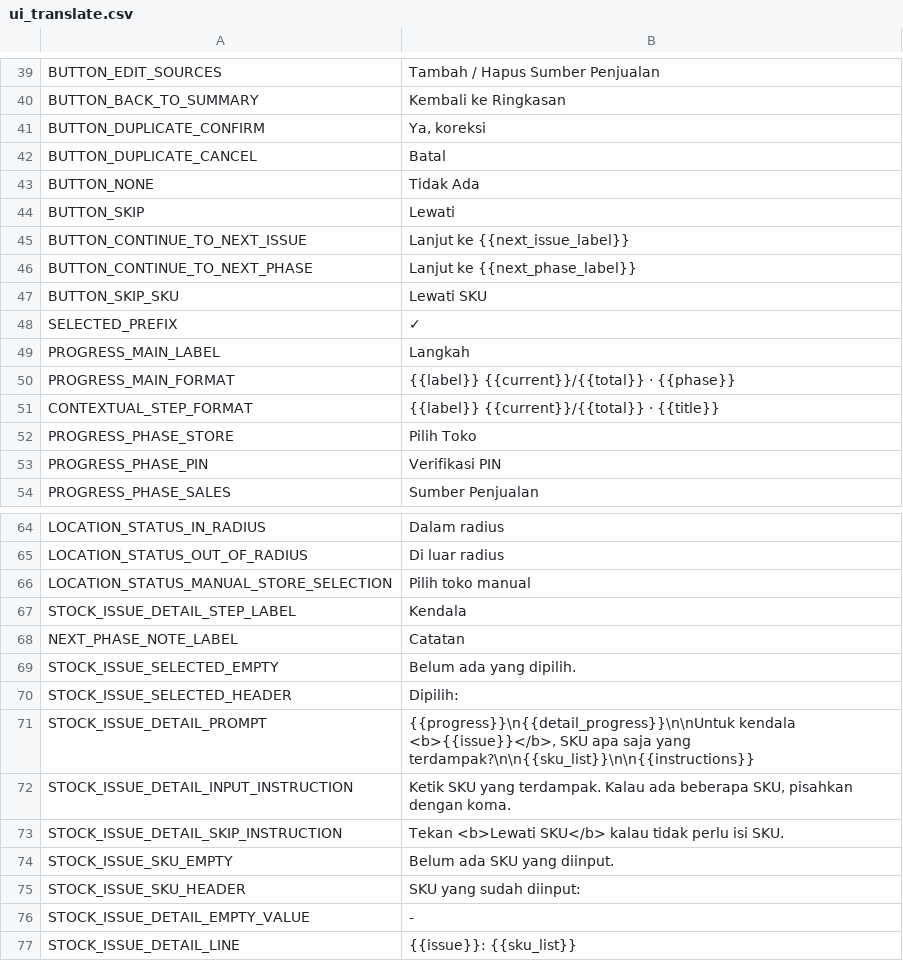
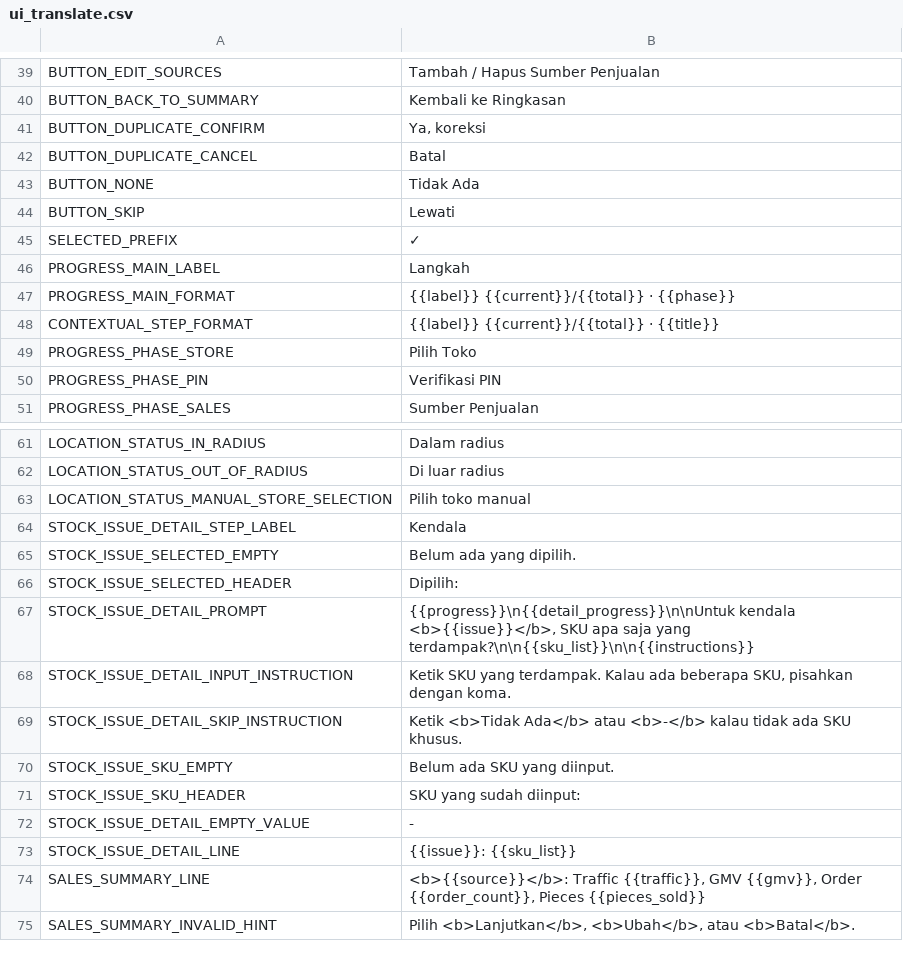
Before and after one commit to farocardician/issaDailyReport, a CSV file: Reference/ui_translate.csv, drawn as a sheet; only a part is shown, gaps mark what is left out; the shorter side is filled out with more unchanged rows.

Commit message:
Clean up obsolete stock issue SKU-detail callbacks and templates

```diff
--- a/Reference/ui_translate.csv
+++ b/Reference/ui_translate.csv
@@ -44,5 +44,2 @@ BUTTON_NONE,Tidak Ada
 BUTTON_SKIP,Lewati
-BUTTON_CONTINUE_TO_NEXT_ISSUE,Lanjut ke {{next_issue_label}}
-BUTTON_CONTINUE_TO_NEXT_PHASE,Lanjut ke {{next_phase_label}}
-BUTTON_SKIP_SKU,Lewati SKU
 SELECTED_PREFIX,✓
@@ -67,3 +64,2 @@ LOCATION_STATUS_MANUAL_STORE_SELECTION,Pilih toko manual
 STOCK_ISSUE_DETAIL_STEP_LABEL,Kendala
-NEXT_PHASE_NOTE_LABEL,Catatan
 STOCK_ISSUE_SELECTED_EMPTY,Belum ada yang dipilih.
@@ -72,3 +68,3 @@ STOCK_ISSUE_DETAIL_PROMPT,"{{progress}}\n{{detail_progress}}\n\nUntuk kendala <b
 STOCK_ISSUE_DETAIL_INPUT_INSTRUCTION,"Ketik SKU yang terdampak. Kalau ada beberapa SKU, pisahkan dengan koma."
-STOCK_ISSUE_DETAIL_SKIP_INSTRUCTION,Tekan <b>Lewati SKU</b> kalau tidak perlu isi SKU.
+STOCK_ISSUE_DETAIL_SKIP_INSTRUCTION,"Ketik <b>Tidak Ada</b> atau <b>-</b> kalau tidak ada SKU khusus."
 STOCK_ISSUE_SKU_EMPTY,Belum ada SKU yang diinput.
```
Also changed, not shown: 8 other files.
